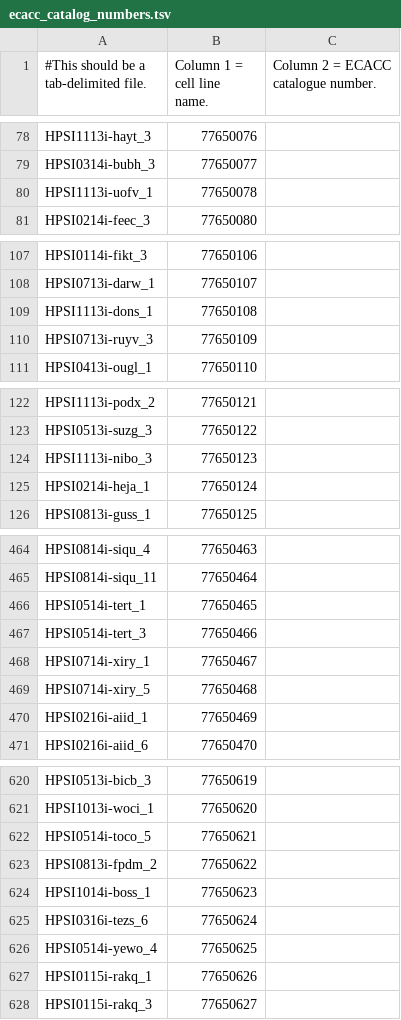
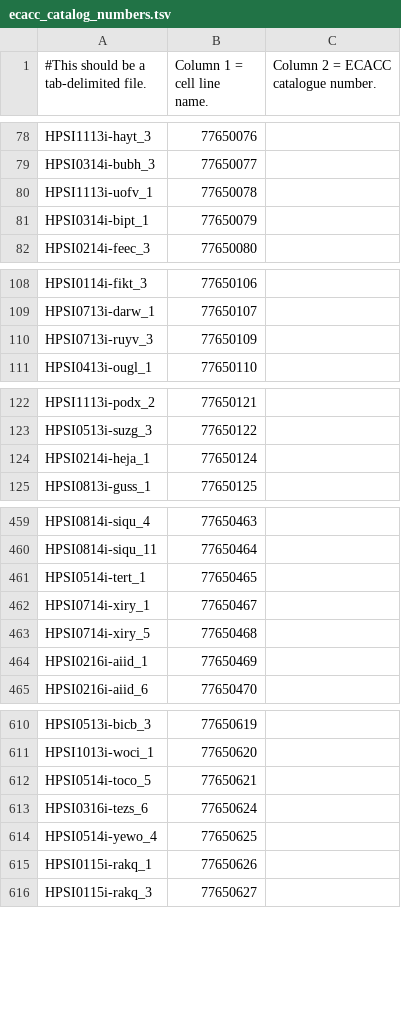
Before and after one commit to EMBL-EBI-GCA/gca_hipsci, a TSV file: tracking_resources/ecacc_catalog_numbers.tsv, drawn as a sheet; only a part is shown, gaps mark what is left out; removed rows and columns are numbered as before the commit, all else as after; the diff covers the shown part only; the diff names each change by its address in the sheet, - before the commit and + after, or states it on an @@ line.

```diff
--- a/tracking_resources/ecacc_catalog_numbers.tsv
+++ b/tracking_resources/ecacc_catalog_numbers.tsv
+row 81: HPSI0314i-bipt_1 | 77650079
-row 109: HPSI1113i-dons_1 | 77650108
-row 124: HPSI1113i-nibo_3 | 77650123
-row 467: HPSI0514i-tert_3 | 77650466
-row 623: HPSI0813i-fpdm_2 | 77650622
-row 624: HPSI1014i-boss_1 | 77650623
```
Also changed, not shown: 69 added rows, 17 removed rows and 1 edited cell elsewhere in this file.
